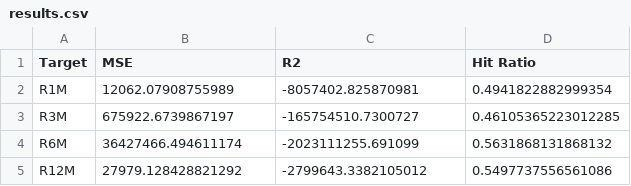
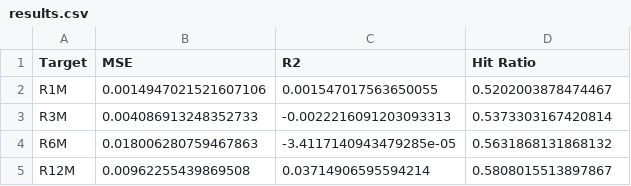
Before and after one commit to Alvaro-Olivie/TFG, a CSV file: NeuralNetwork/results.csv, drawn as a sheet.

```diff
--- a/NeuralNetwork/results.csv
+++ b/NeuralNetwork/results.csv
@@ -1,5 +1,5 @@
 Target,MSE,R2,Hit Ratio
-R1M,12062.07908755989,-8057402.825870981,0.4941822882999354
-R3M,675922.6739867197,-165754510.7300727,0.46105365223012285
-R6M,36427466.494611174,-2023111255.691099,0.5631868131868132
-R12M,27979.128428821292,-2799643.3382105012,0.5497737556561086
+R1M,0.0014947021521607106,0.001547017563650055,0.5202003878474467
+R3M,0.004086913248352733,-0.0022216091203093313,0.5373303167420814
+R6M,0.018006280759467863,-3.4117140943479285e-05,0.5631868131868132
+R12M,0.00962255439869508,0.03714906595594214,0.5808015513897867
```
Also changed, not shown: 13 other files.
